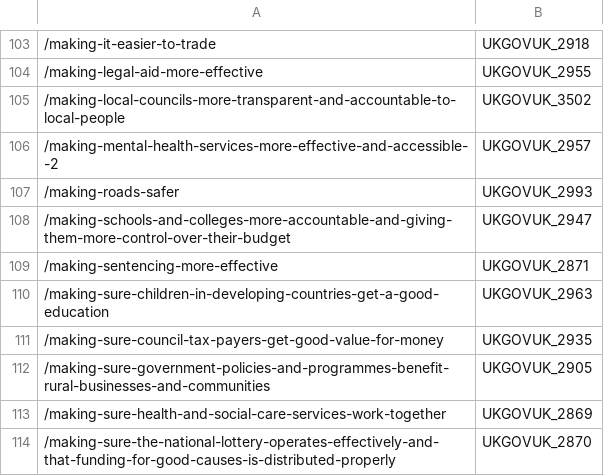
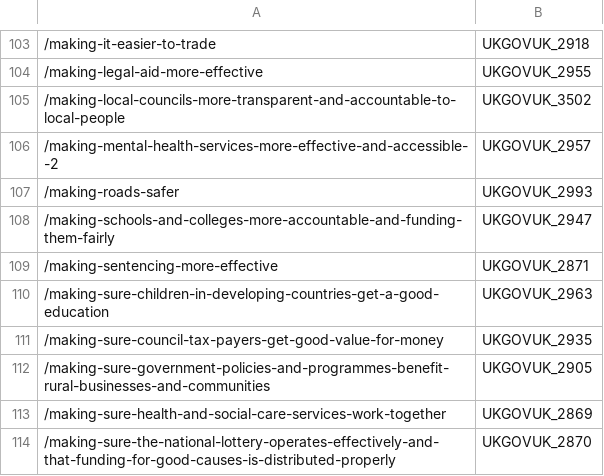
Before and after one commit to alphagov/email-alert-api, a CSV file: db/migrate/20150428072646_seed_policy_subscriptions.csv, drawn as a sheet; only a part is shown, gaps mark what is left out.

Commit message:
Add correct topic ID mapping for school funding slug.

```diff
--- a/db/migrate/20150428072646_seed_policy_subscriptions.csv
+++ b/db/migrate/20150428072646_seed_policy_subscriptions.csv
@@ -107,3 +107,3 @@
 "/making-roads-safer","UKGOVUK_2993"
-"/making-schools-and-colleges-more-accountable-and-giving-them-more-control-over-their-budget","UKGOVUK_2947"
+"/making-schools-and-colleges-more-accountable-and-funding-them-fairly","UKGOVUK_2947"
 "/making-sentencing-more-effective","UKGOVUK_2871"
```
